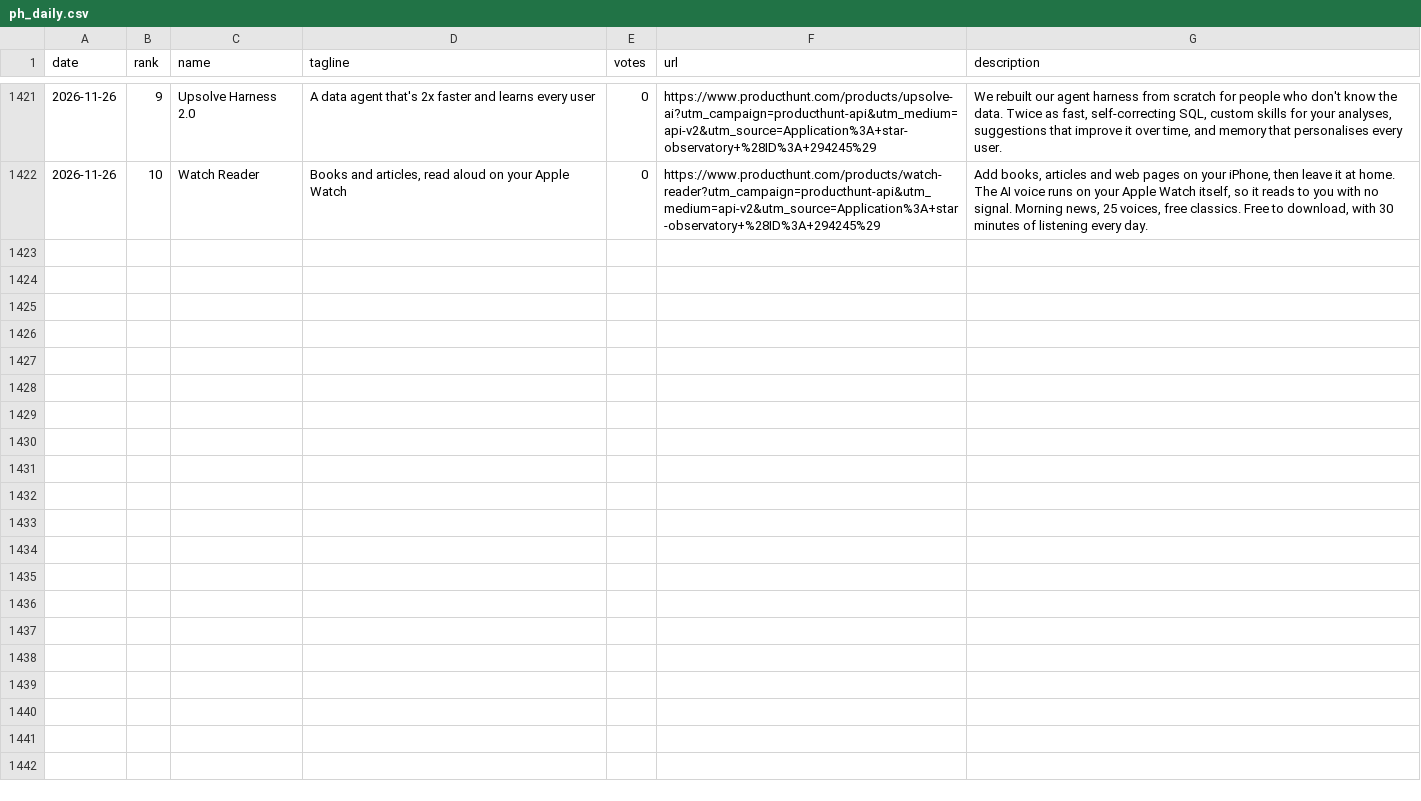
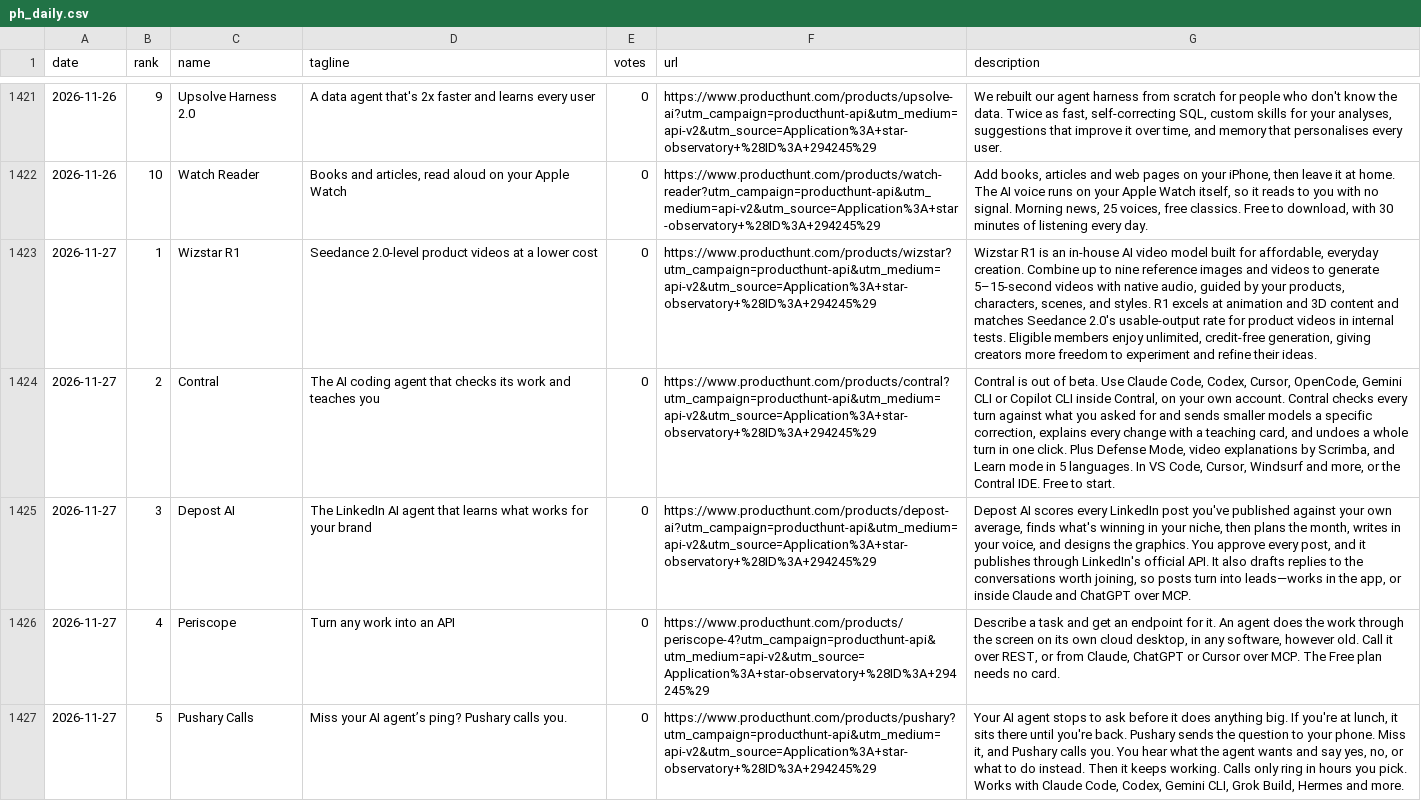
Before and after one commit to FunnymeowwooV0/star-observatory, a CSV file: data/ph_daily.csv, drawn as a sheet; only a part is shown, gaps mark what is left out; the diff covers the shown part only; the diff names each change by its address in the sheet, - before the commit and + after, or states it on an @@ line.

```diff
--- a/data/ph_daily.csv
+++ b/data/ph_daily.csv
+row 1423: 2026-11-27 | 1 | Wizstar R1 | Seedance 2.0-level product videos at a lower cost | 0 | https://www.producthunt.com/products/wizstar?utm_campaign=producthunt-api&utm_medium=api-v2&utm_source=Application%3A+star-observatory+%28ID%3A+294245%29 | Wizstar R1 is an in-house AI video model built for affordable, everyday creation. Combine up to nine reference images and videos to generate 5–15-second videos with native audio, guided by your products, characters, scenes, and styles. R1 excels at animation and 3D content and matches Seedance 2.0's usable-output rate for product videos in internal tests. Eligible members enjoy unlimited, credit-free generation, giving creators more freedom to experiment and refine their ideas.
+row 1424: 2026-11-27 | 2 | Contral | The AI coding agent that checks its work and teaches you | 0 | https://www.producthunt.com/products/contral?utm_campaign=producthunt-api&utm_medium=api-v2&utm_source=Application%3A+star-observatory+%28ID%3A+294245%29 | Contral is out of beta. Use Claude Code, Codex, Cursor, OpenCode, Gemini CLI or Copilot CLI inside Contral, on your own account. Contral checks every turn against what you asked for and sends smaller models a specific correction, explains every change with a teaching card, and undoes a whole turn in one click. Plus Defense Mode, video explanations by Scrimba, and Learn mode in 5 languages. In VS Code, Cursor, Windsurf and more, or the Contral IDE. Free to start.
+row 1425: 2026-11-27 | 3 | Depost AI | The LinkedIn AI agent that learns what works for your brand | 0 | https://www.producthunt.com/products/depost-ai?utm_campaign=producthunt-api&utm_medium=api-v2&utm_source=Application%3A+star-observatory+%28ID%3A+294245%29 | Depost AI scores every LinkedIn post you've published against your own average, finds what's winning in your niche, then plans the month, writes in your voice, and designs the graphics. You approve every post, and it publishes through LinkedIn's official API. It also drafts replies to the conversations worth joining, so posts turn into leads—works in the app, or inside Claude and ChatGPT over MCP.
+row 1426: 2026-11-27 | 4 | Periscope | Turn any work into an API | 0 | https://www.producthunt.com/products/periscope-4?utm_campaign=producthunt-api&utm_medium=api-v2&utm_source=Application%3A+star-observatory+%28ID%3A+294245%29 | Describe a task and get an endpoint for it. An agent does the work through the screen on its own cloud desktop, in any software, however old. Call it over REST, or from Claude, ChatGPT or Cursor over MCP. The Free plan needs no card.
+row 1427: 2026-11-27 | 5 | Pushary Calls | Miss your AI agent’s ping? Pushary calls you. | 0 | https://www.producthunt.com/products/pushary?utm_campaign=producthunt-api&utm_medium=api-v2&utm_source=Application%3A+star-observatory+%28ID%3A+294245%29 | Your AI agent stops to ask before it does anything big. If you're at lunch, it sits there until you're back. Pushary sends the question to your phone. Miss it, and Pushary calls you. You hear what the agent wants and say yes, no, or what to do instead. Then it keeps working. Calls only ring in hours you pick. Works with Claude Code, Codex, Gemini CLI, Grok Build, Hermes and more.
```
Also changed, not shown: 5 added rows elsewhere in this file, data/github_daily.csv, data/hf_trending.csv, 7 other files.
